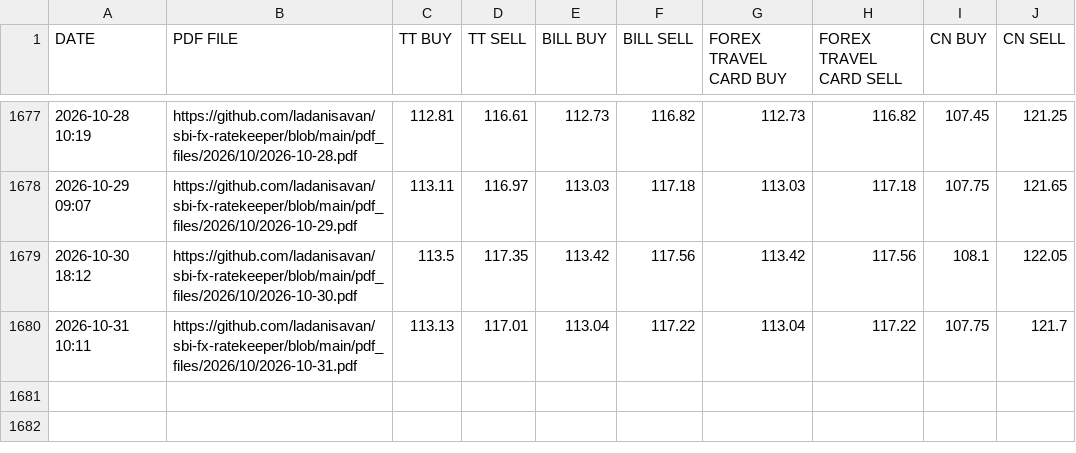
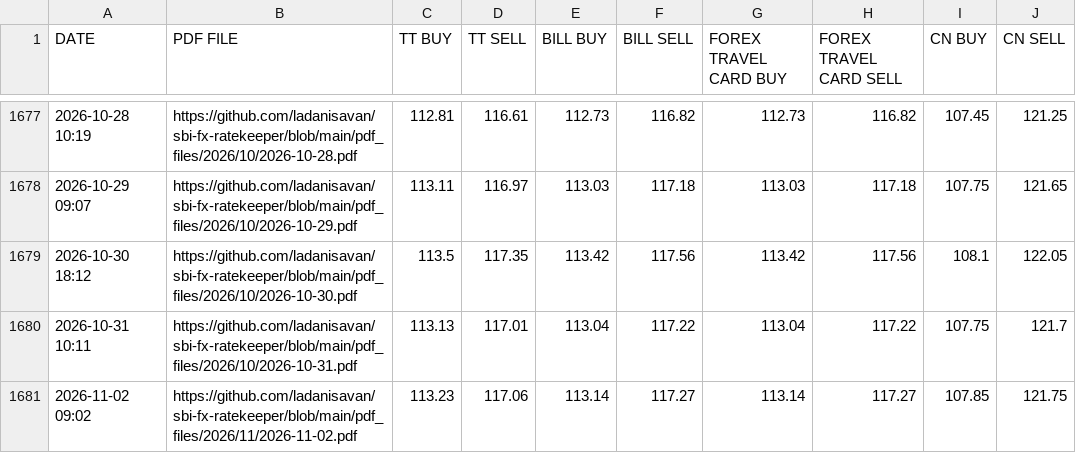
Before and after one commit to ladanisavan/sbi-fx-ratekeeper, a CSV file: csv_files/SBI_REFERENCE_RATES_CHF.csv, drawn as a sheet; only a part is shown, gaps mark what is left out.

```diff
--- a/csv_files/SBI_REFERENCE_RATES_CHF.csv
+++ b/csv_files/SBI_REFERENCE_RATES_CHF.csv
@@ -1680 +1680,2 @@ DATE,PDF FILE,TT BUY,TT SELL,BILL BUY,BILL SELL,FOREX TRAVEL CARD BUY,FOREX TRAV
 2026-10-31 10:11,https://github.com/ladanisavan/sbi-fx-ratekeeper/blob/main/pdf_files/2026/10/2026-10-31.pdf,113.13,117.01,113.04,117.22,113.04,117.22,107.75,121.7
+2026-11-02 09:02,https://github.com/ladanisavan/sbi-fx-ratekeeper/blob/main/pdf_files/2026/11/2026-11-02.pdf,113.23,117.06,113.14,117.27,113.14,117.27,107.85,121.75
```
Also changed, not shown: csv_files/SBI_REFERENCE_RATES_BHD.csv, csv_files/SBI_REFERENCE_RATES_EUR.csv, 29 other files.
